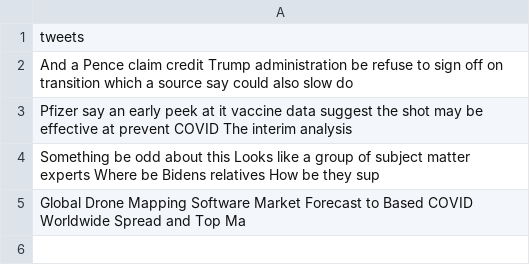
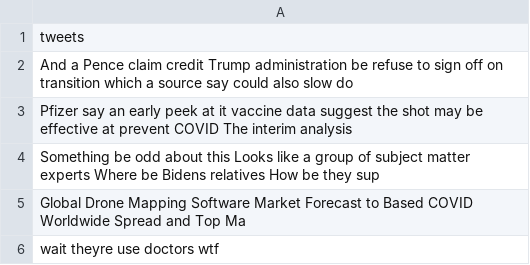
Before and after one commit to Zephyrs3/Sentiment_analysis, a CSV file: optweet.csv, drawn as a sheet; the diff names each change by its address in the sheet, - before the commit and + after, or states it on an @@ line.

Commit message:
Updated

```diff
--- a/optweet.csv
+++ b/optweet.csv
+row 6: wait theyre use doctors wtf
```
